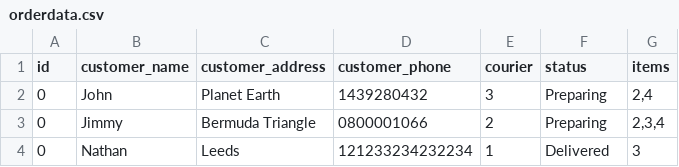
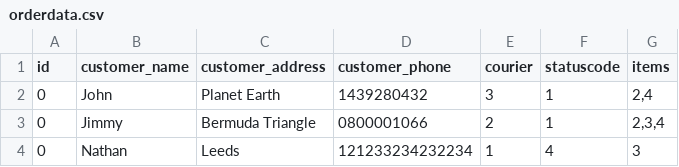
Before and after one commit to NW2K18/GenerationProject, a CSV file: data/orderdata.csv, drawn as a sheet.

Commit message:
CHANGELOG: 	Incremented order status index by 1. 		PREV (0 = Preparing) 		NOW  (1 = Preparing) 	Changed order csv file to store status ID instead of status desc.

```diff
--- a/data/orderdata.csv
+++ b/data/orderdata.csv
@@ -1,4 +1,4 @@
-id,customer_name,customer_address,customer_phone,courier,status,items
-0,John,Planet Earth,1439280432,3,Preparing,"2,4"
-0,Jimmy,Bermuda Triangle,0800001066,2,Preparing,"2,3,4"
-0,Nathan,Leeds,121233234232234,1,Delivered,3
+id,customer_name,customer_address,customer_phone,courier,statuscode,items
+0,John,Planet Earth,1439280432,3,1,"2,4"
+0,Jimmy,Bermuda Triangle,0800001066,2,1,"2,3,4"
+0,Nathan,Leeds,121233234232234,1,4,3
```
Also changed, not shown: 4 other files.
